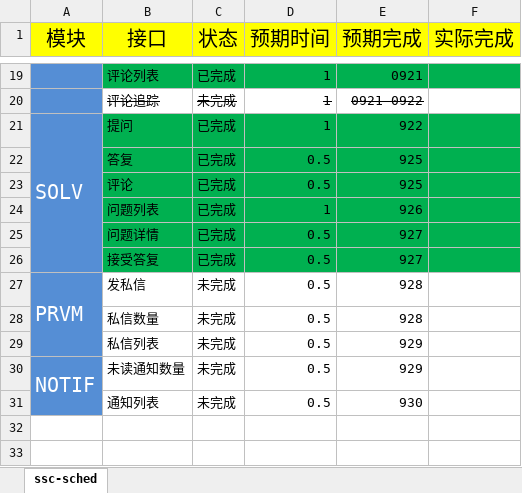
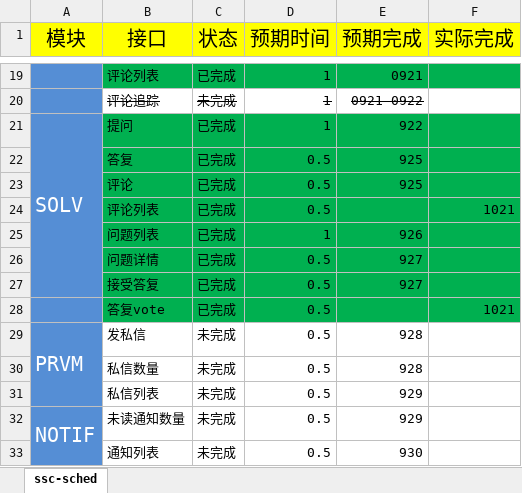
Before and after one commit to codetalkdotme/documents, an Excel workbook: ssc/ssc-api-sched.xlsx, sheet ssc-sched, drawn as a sheet; only a part is shown, gaps mark what is left out; values as stored, in another font and other column widths than the file's, no borders; the diff names each change by its address in the sheet, - before the commit and + after, or states it on an @@ line.

```diff
--- a/ssc/ssc-api-sched.xlsx (sheet ssc-sched)
+++ b/ssc/ssc-api-sched.xlsx (sheet ssc-sched)
+row 24:  | 评论列表 | 已完成 | 0.5 |  | 1021
+row 28:  | 答复vote | 已完成 | 0.5 |  | 1021
```
Also changed, not shown: 4 other files.
